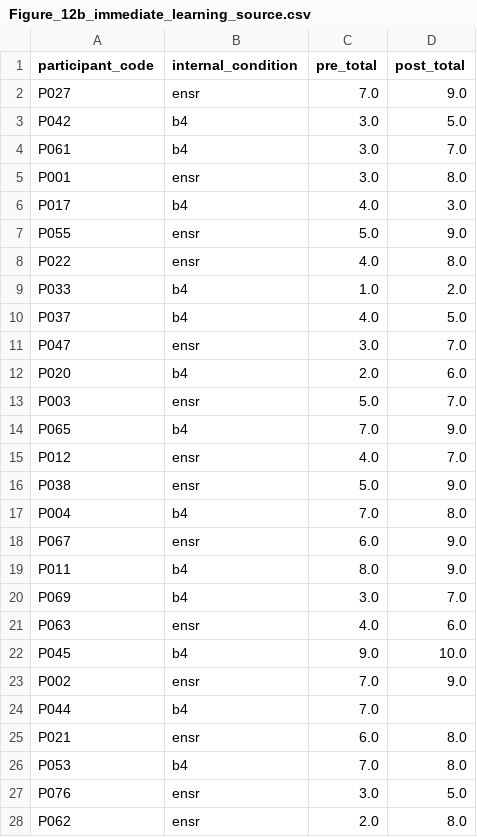
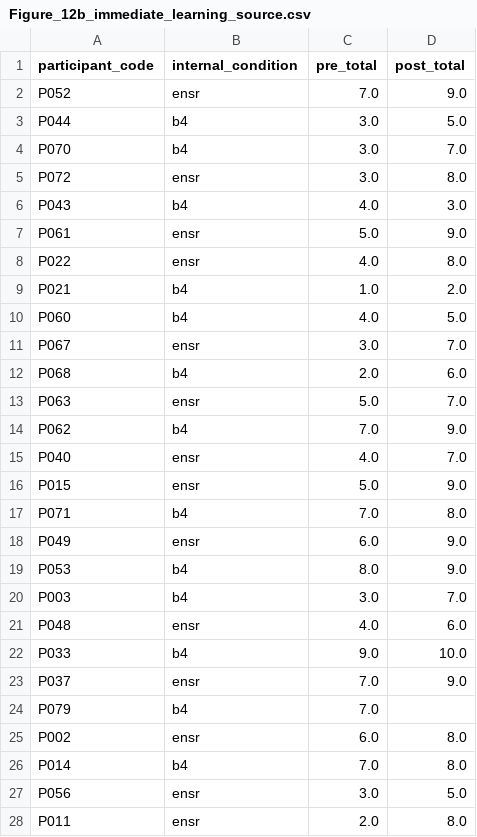
Before and after one commit to weibize-commits/LanternQuest, a CSV file: data/figure_source/figure12/Figure_12b_immediate_learning_source.csv, drawn as a sheet; only a part is shown; the diff covers the shown part only.

```diff
--- a/data/figure_source/figure12/Figure_12b_immediate_learning_source.csv
+++ b/data/figure_source/figure12/Figure_12b_immediate_learning_source.csv
@@ -1,28 +1,28 @@
 participant_code,internal_condition,pre_total,post_total
-P027,ensr,7.0,9.0
-P042,b4,3.0,5.0
-P061,b4,3.0,7.0
-P001,ensr,3.0,8.0
-P017,b4,4.0,3.0
-P055,ensr,5.0,9.0
+P052,ensr,7.0,9.0
+P044,b4,3.0,5.0
+P070,b4,3.0,7.0
+P072,ensr,3.0,8.0
+P043,b4,4.0,3.0
+P061,ensr,5.0,9.0
 P022,ensr,4.0,8.0
-P033,b4,1.0,2.0
-P037,b4,4.0,5.0
-P047,ensr,3.0,7.0
-P020,b4,2.0,6.0
-P003,ensr,5.0,7.0
-P065,b4,7.0,9.0
-P012,ensr,4.0,7.0
-P038,ensr,5.0,9.0
-P004,b4,7.0,8.0
-P067,ensr,6.0,9.0
-P011,b4,8.0,9.0
-P069,b4,3.0,7.0
-P063,ensr,4.0,6.0
-P045,b4,9.0,10.0
-P002,ensr,7.0,9.0
-P044,b4,7.0,
-P021,ensr,6.0,8.0
-P053,b4,7.0,8.0
-P076,ensr,3.0,5.0
-P062,ensr,2.0,8.0
+P021,b4,1.0,2.0
+P060,b4,4.0,5.0
+P067,ensr,3.0,7.0
+P068,b4,2.0,6.0
+P063,ensr,5.0,7.0
+P062,b4,7.0,9.0
+P040,ensr,4.0,7.0
+P015,ensr,5.0,9.0
+P071,b4,7.0,8.0
+P049,ensr,6.0,9.0
+P053,b4,8.0,9.0
+P003,b4,3.0,7.0
+P048,ensr,4.0,6.0
+P033,b4,9.0,10.0
+P037,ensr,7.0,9.0
+P079,b4,7.0,
+P002,ensr,6.0,8.0
+P014,b4,7.0,8.0
+P056,ensr,3.0,5.0
+P011,ensr,2.0,8.0
```
Also changed, not shown: 2 added rows, 2 removed rows and 49 edited cells elsewhere in this file, data/figure_source/figure12/Figure_12a_narrative_source.csv, data/figure_source/figure12/Figure_12c_retention_source.csv, 25 other files.
